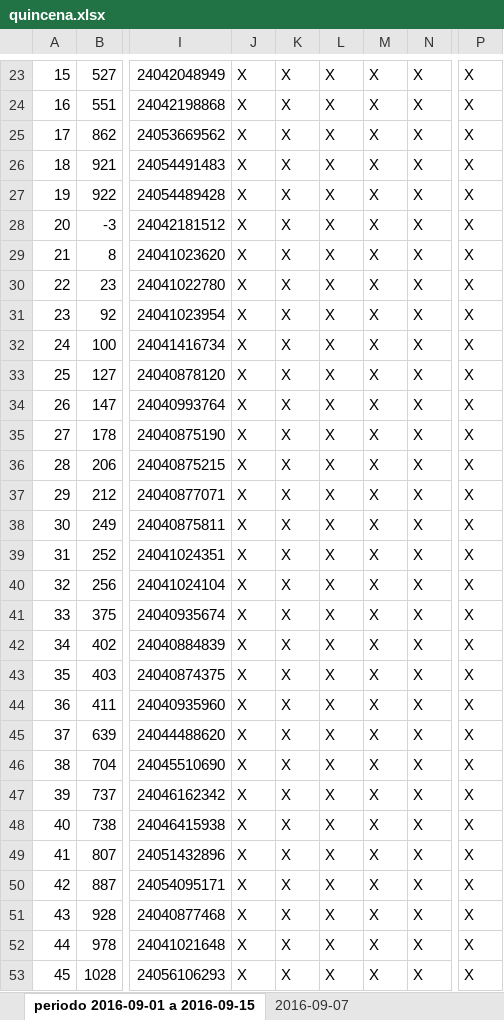
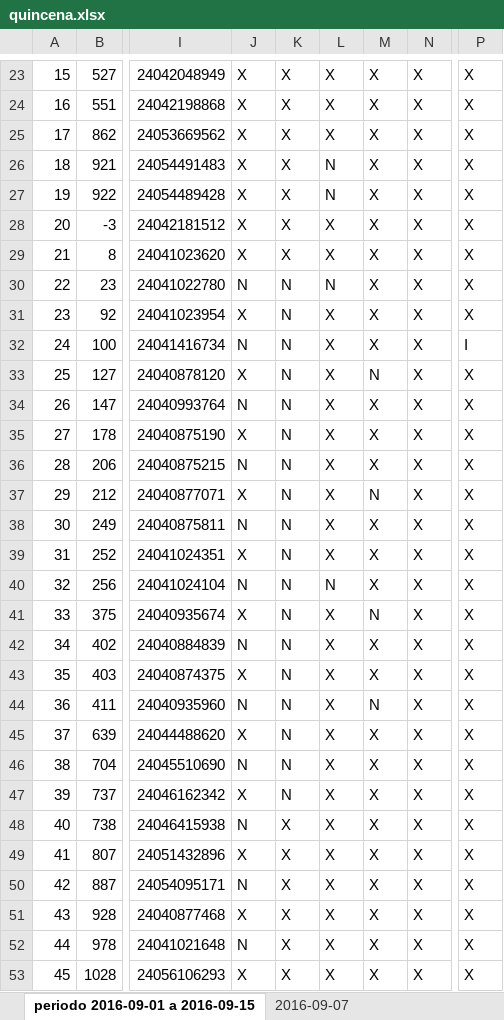
Before and after one commit to jorgearmandotu/personal, an Excel workbook: personal/quincena.xlsx, sheet periodo 2016-09-01 a 2016-09-15, drawn as a sheet; only a part is shown, gaps mark what is left out; values as stored, in another font and other column widths than the file's, no cell formats; the diff covers the shown part only; the diff names each change by its address in the sheet, - before the commit and + after, or states it on an @@ line.

Commit message:
work faltas excel

```diff
--- a/personal/quincena.xlsx (sheet periodo 2016-09-01 a 2016-09-15)
+++ b/personal/quincena.xlsx (sheet periodo 2016-09-01 a 2016-09-15)
-L26:L27: X
+L26:L27: N
-J30: X
+J30: N
-K30:K47: X
+K30:K47: N
-L30: X
+L30: N
-J32: X
+J32: N
-P32: X
+P32: I
-M33: X
+M33: N
-J34: X
+J34: N
-J36: X
+J36: N
-M37: X
+M37: N
-J38: X
+J38: N
-J40: X
+J40: N
-L40: X
+L40: N
-M41: X
+M41: N
-J42: X
+J42: N
-J44: X
+J44: N
-M44: X
+M44: N
-J46: X
+J46: N
-J48: X
+J48: N
-J50: X
+J50: N
-J52: X
+J52: N
```
Also changed, not shown: 63 edited cells elsewhere in this sheet, sheet 2016-09-07, cell formats, 3 other files.
